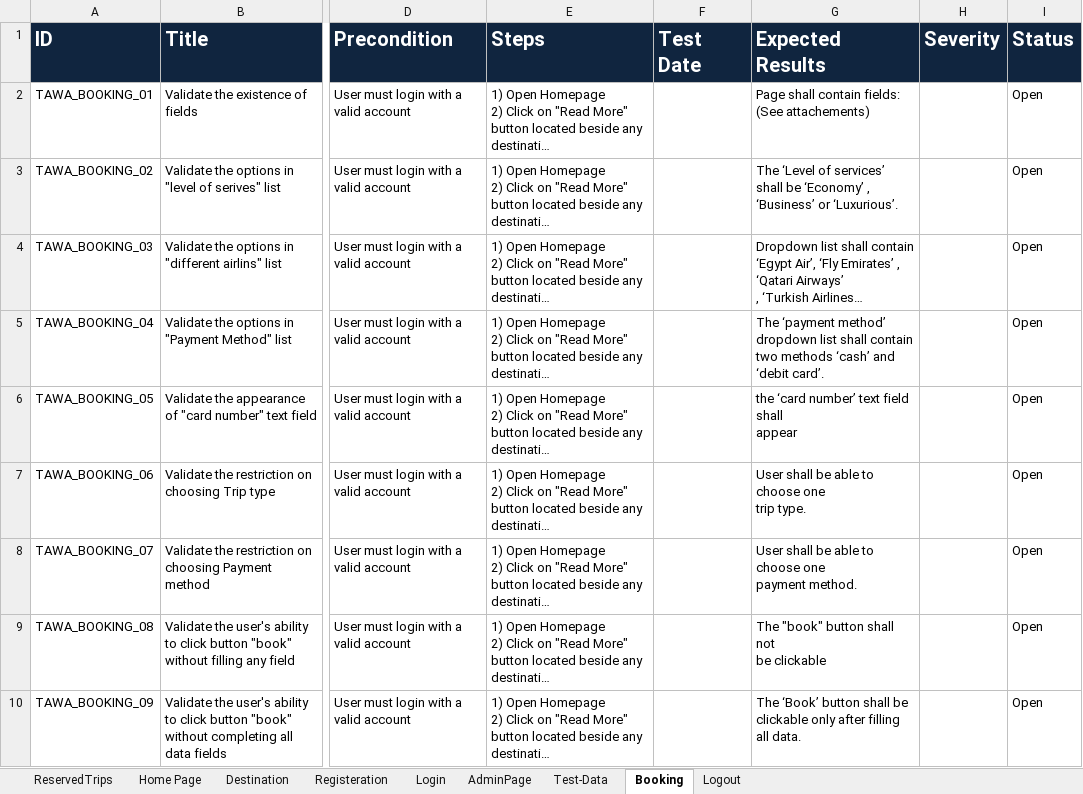
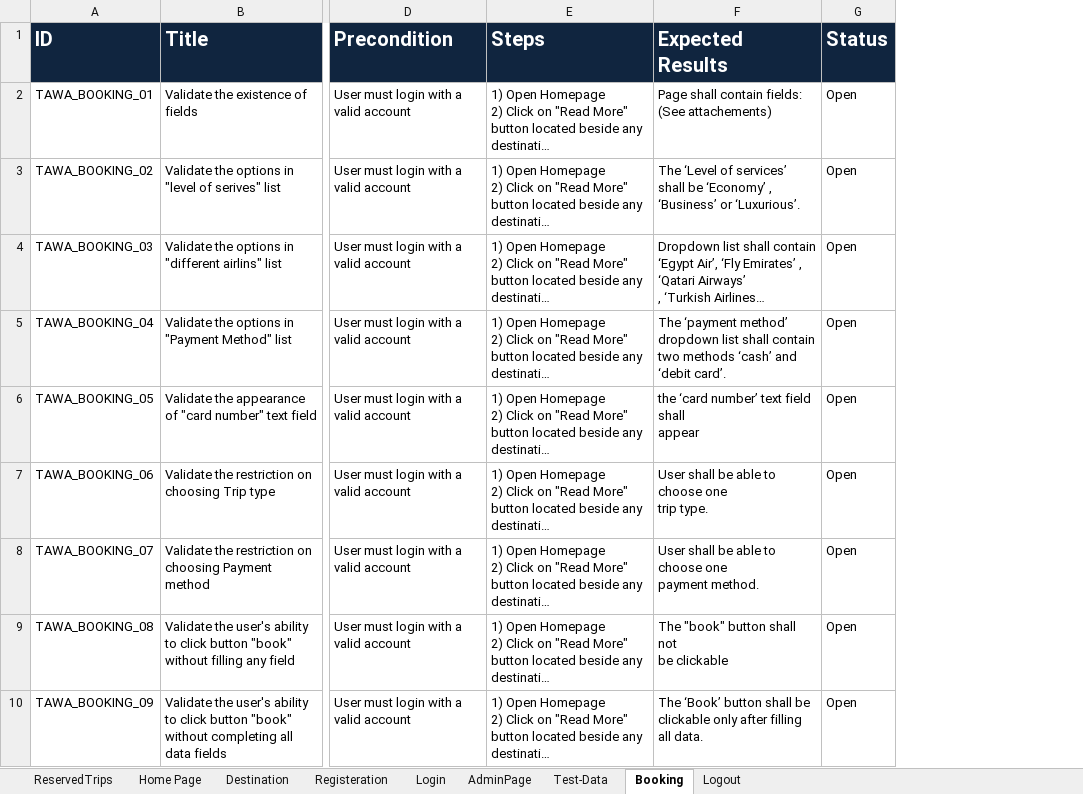
Before and after one commit to asmaahamdy250/Travel-Adviser-Web-Application, an Excel workbook: Testing/Test Cases/TAWA_TestCases.xlsx, sheet Booking, drawn as a sheet; only a part is shown, gaps mark what is left out; long unchanged cells end in …; values as stored, in another font and other column widths than the file's, no borders; the diff names each change by its address in the sheet, - before the commit and + after, or states it on an @@ line.

Commit message:
Update TAWA_TestCases.xlsx

```diff
--- a/Testing/Test Cases/TAWA_TestCases.xlsx (sheet Booking)
+++ b/Testing/Test Cases/TAWA_TestCases.xlsx (sheet Booking)
-column F (Test Date), empty
-column H (Severity), empty
```
Also changed, not shown: sheet Registeration, sheet Login, sheet Logout, sheet ReservedTrips, sheet AdminPage.
